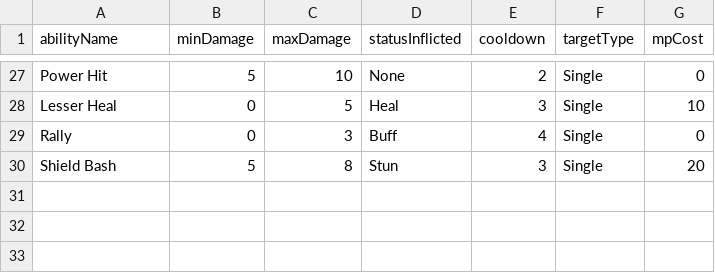
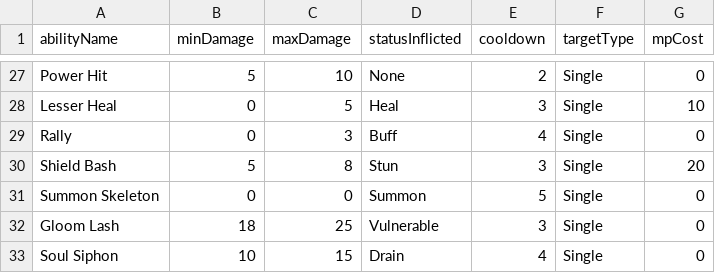
Before and after one commit to marcus-huddo29/MajorProject, a CSV file: abilities.csv, drawn as a sheet; only a part is shown, gaps mark what is left out.

```diff
--- a/abilities.csv
+++ b/abilities.csv
@@ -30 +30,4 @@ Rally,0,3,Buff,4,Single,0
 Shield Bash,5,8,Stun,3,Single,20
+Summon Skeleton,0,0,Summon,5,Single,0
+Gloom Lash,18,25,Vulnerable,3,Single,0
+Soul Siphon,10,15,Drain,4,Single,0
```
Also changed, not shown: enemyStats.csv, enemy_abilities.csv, 4 other files.
